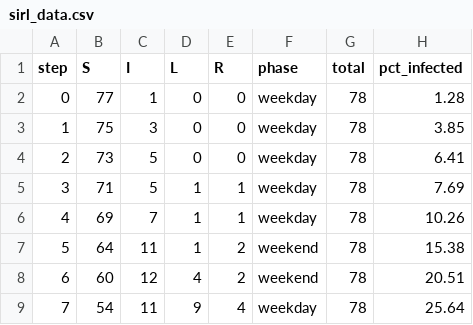
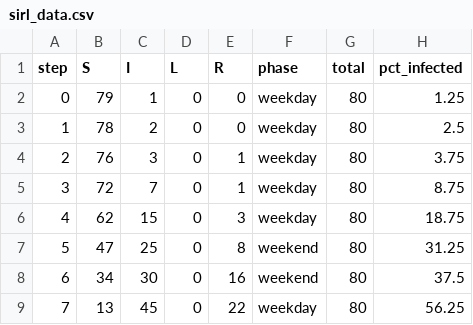
Before and after one commit to adam-baig/senior_seminar, a CSV file: sirl_data.csv, drawn as a sheet; only a part is shown; the diff covers the shown part only.

```diff
--- a/sirl_data.csv
+++ b/sirl_data.csv
@@ -1,9 +1,9 @@
 step,S,I,L,R,phase,total,pct_infected
-0,77,1,0,0,weekday,78,1.28
-1,75,3,0,0,weekday,78,3.85
-2,73,5,0,0,weekday,78,6.41
-3,71,5,1,1,weekday,78,7.69
-4,69,7,1,1,weekday,78,10.26
-5,64,11,1,2,weekend,78,15.38
-6,60,12,4,2,weekend,78,20.51
-7,54,11,9,4,weekday,78,25.64
+0,79,1,0,0,weekday,80,1.25
+1,78,2,0,0,weekday,80,2.5
+2,76,3,0,1,weekday,80,3.75
+3,72,7,0,1,weekday,80,8.75
+4,62,15,0,3,weekday,80,18.75
+5,47,25,0,8,weekend,80,31.25
+6,34,30,0,16,weekend,80,37.5
+7,13,45,0,22,weekday,80,56.25
```
Also changed, not shown: 123 edited cells elsewhere in this file, 13 other files.
